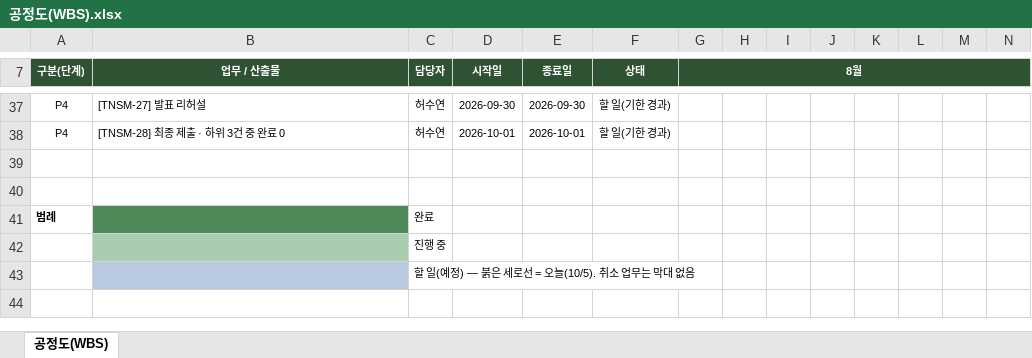
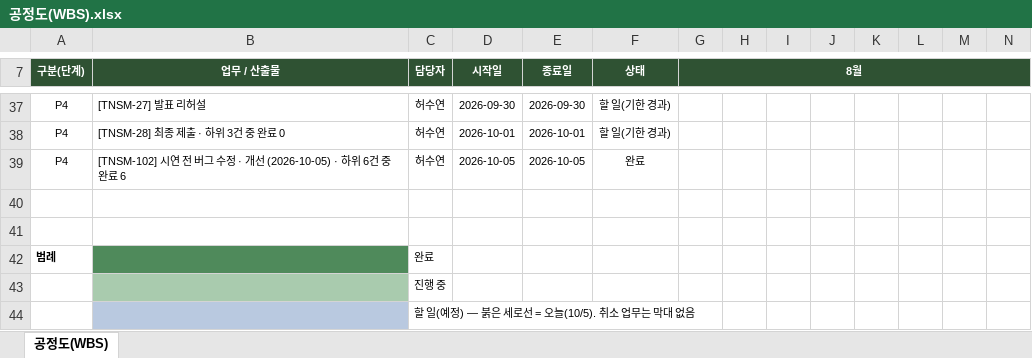
Before and after one commit to genuinekumquat/tanoshimi, an Excel workbook: tanoshimi/docs/공정도(WBS).xlsx, sheet 공정도(WBS), drawn as a sheet; only a part is shown, gaps mark what is left out; values as stored, in another font and other column widths than the file's, no borders; rows hold the shown columns only; the diff names each change by its address in the sheet, - before the commit and + after, or states it on an @@ line.

```diff
--- a/tanoshimi/docs/공정도(WBS).xlsx (sheet 공정도(WBS))
+++ b/tanoshimi/docs/공정도(WBS).xlsx (sheet 공정도(WBS))
+row 39: P4 | [TNSM-102] 시연 전 버그 수정 · 개선 (2026-10-05) · 하위 6건 중 완료 6 | 허수연 | 2026-10-05 | 2026-10-05 | 완료
```
